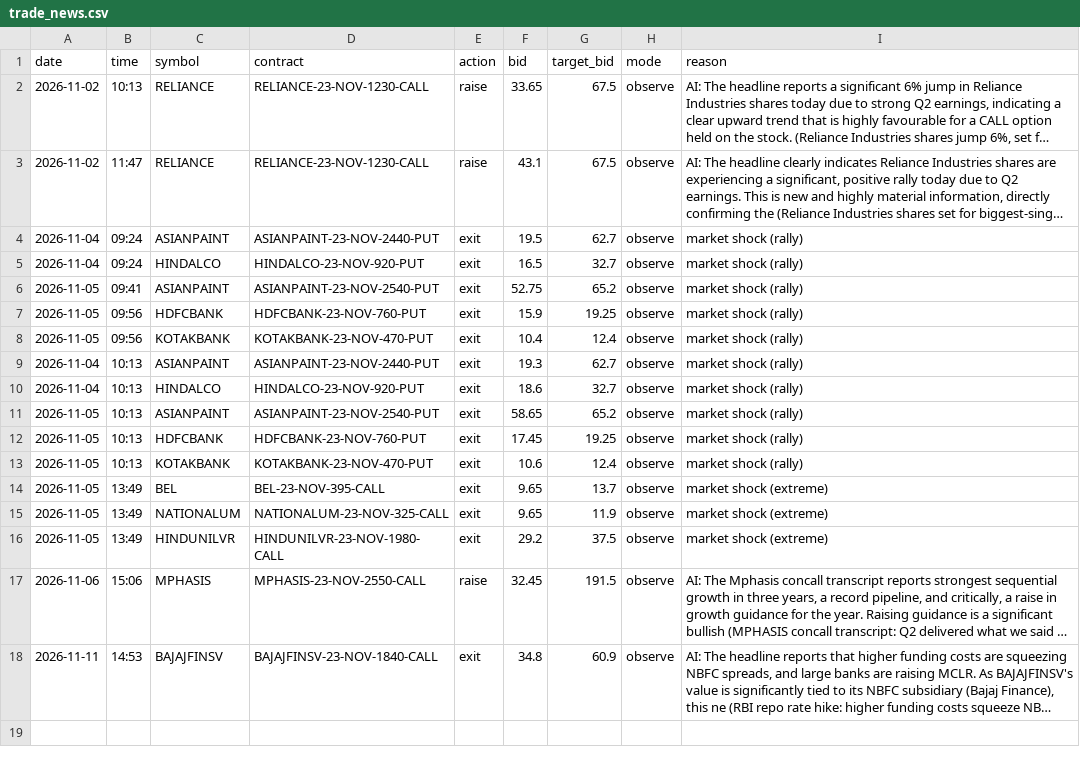
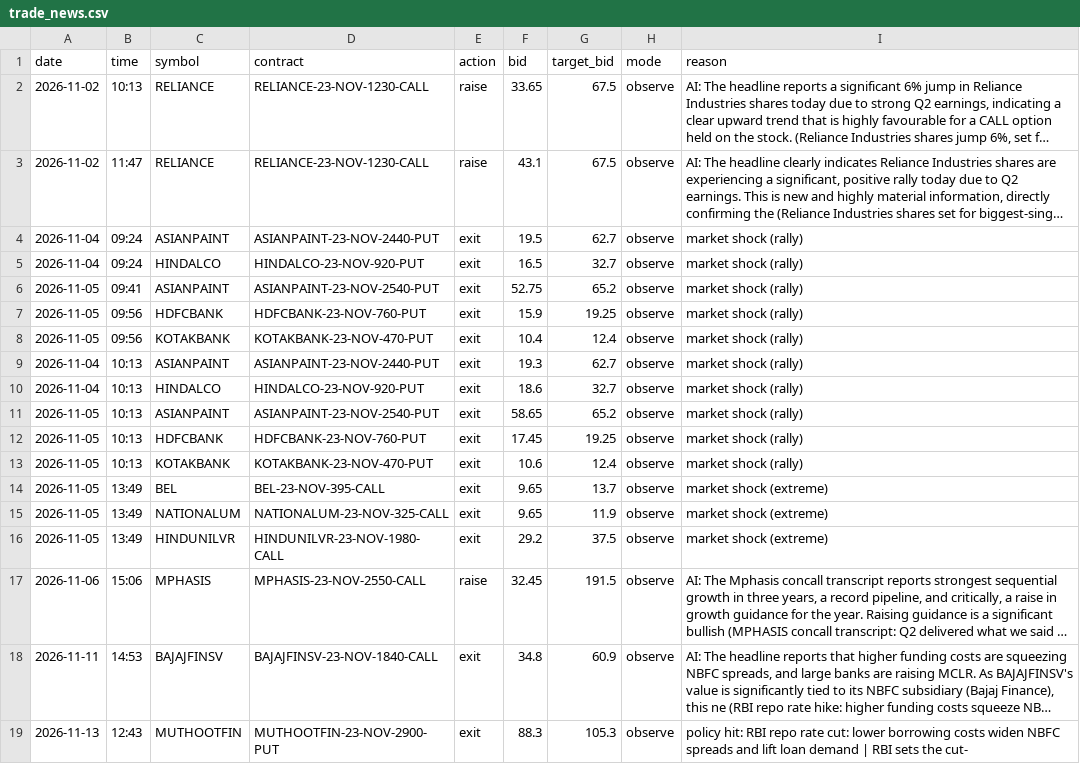
Before and after one commit to vishnupadma007-oss/Stock-market-scanner-of-India, a CSV file: journal/trade_news.csv, drawn as a sheet; long unchanged cells end in …; the diff names each change by its address in the sheet, - before the commit and + after, or states it on an @@ line.

```diff
--- a/journal/trade_news.csv
+++ b/journal/trade_news.csv
+row 19: 2026-11-13 | 12:43 | MUTHOOTFIN | MUTHOOTFIN-23-NOV-2900-PUT | exit | 88.3 | 105.3 | observe | policy hit: RBI repo rate cut: lower borrowing costs widen NBFC spreads and lift loan demand | RBI sets the cut-
```
Also changed, not shown: journal/announcements.csv, journal/paper_trades.csv, 9 other files.
